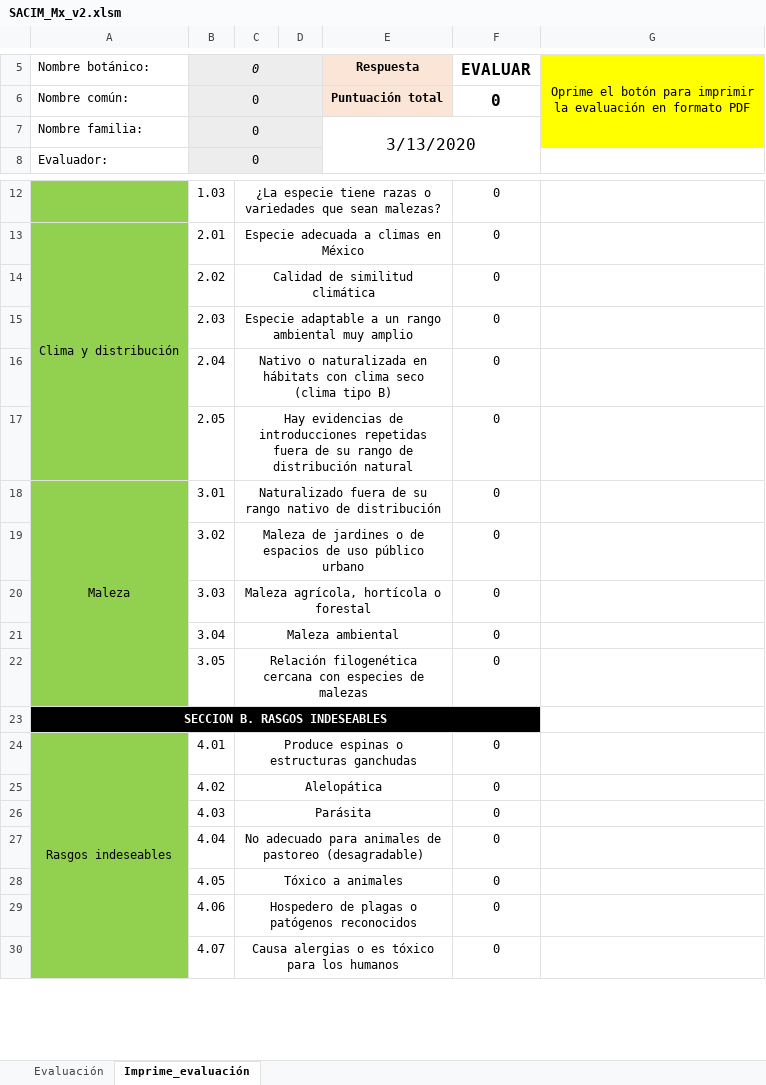
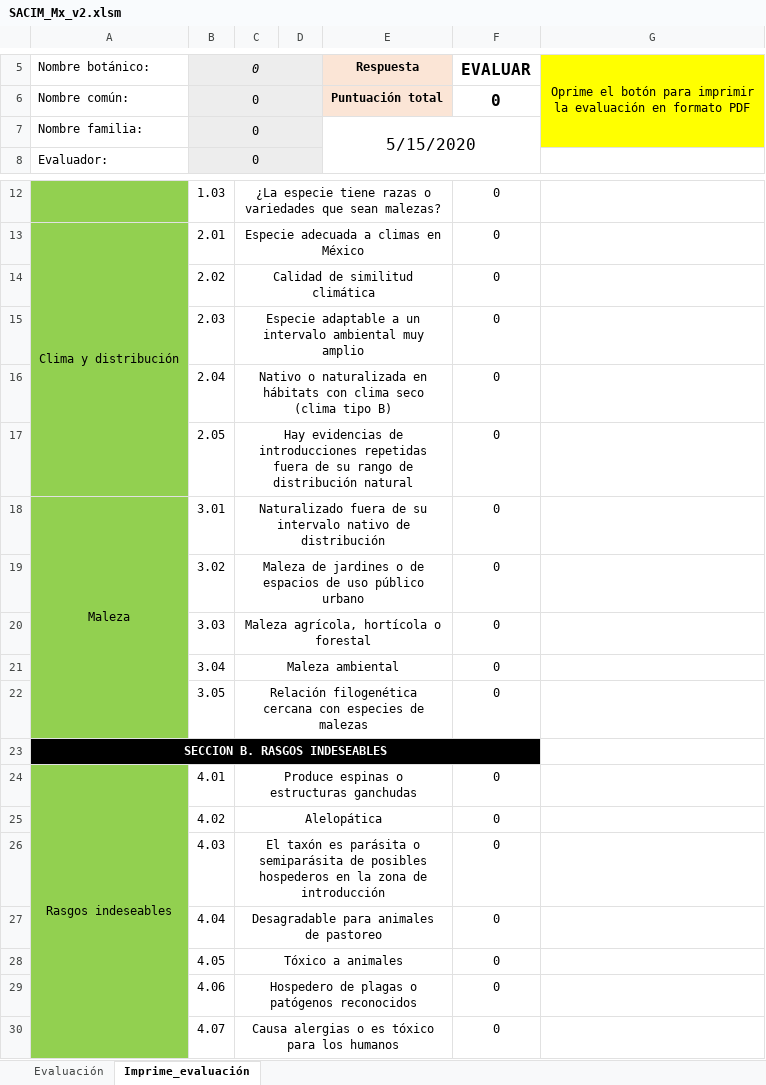
Before and after one commit to jgolubov/SACIM, an Excel workbook: SACIM_Mx_v2.xlsm, sheet Imprime_evaluación, drawn as a sheet; only a part is shown, gaps mark what is left out; values as stored, in another font and other column widths than the file's, no borders; charts and pictures not drawn; the diff names each change by its address in the sheet, - before the commit and + after, or states it on an @@ line.

```diff
--- a/SACIM_Mx_v2.xlsm (sheet Imprime_evaluación)
+++ b/SACIM_Mx_v2.xlsm (sheet Imprime_evaluación)
-E7 (Respuesta): 3/13/2020
+E7 (Respuesta): 5/15/2020
-C15: …a un rango ambiental muy…
+C15: …a un intervalo ambiental muy…
-C18: …de su rango nativo de…
+C18: …de su intervalo nativo de…
-C26: Parásita
+C26: El taxón es parásita o semiparásita de posibles hospederos en la zona de introducción
-C27: No adecuado para animales de pastoreo (desagradable)
+C27: Desagradable para animales de pastoreo
```
Also changed, not shown: sheet Evaluación, 1 other file.
